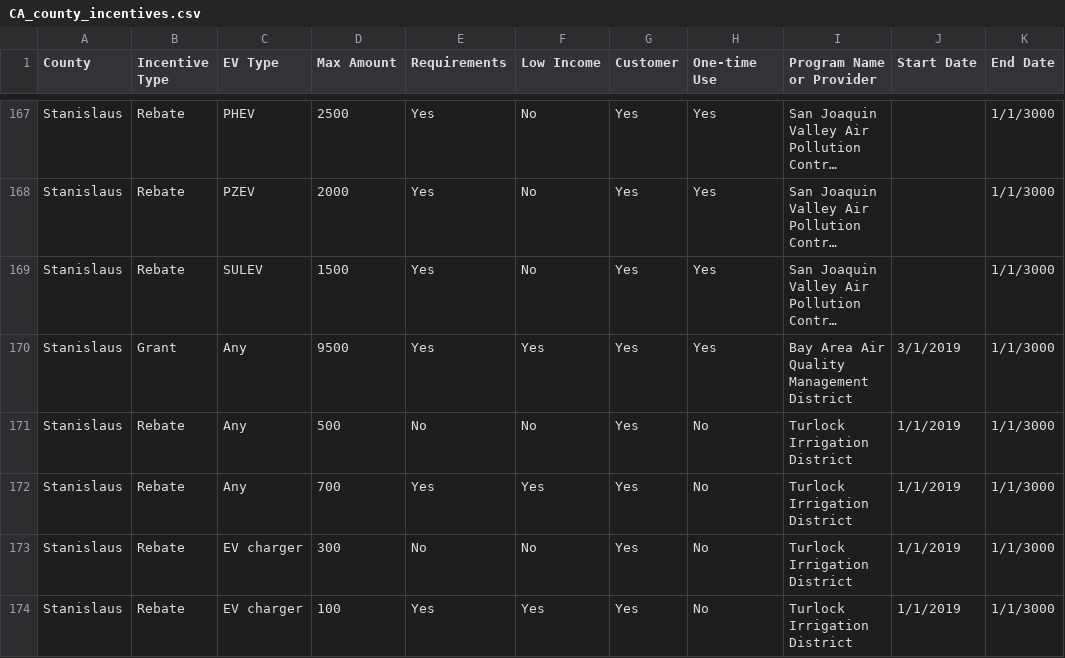
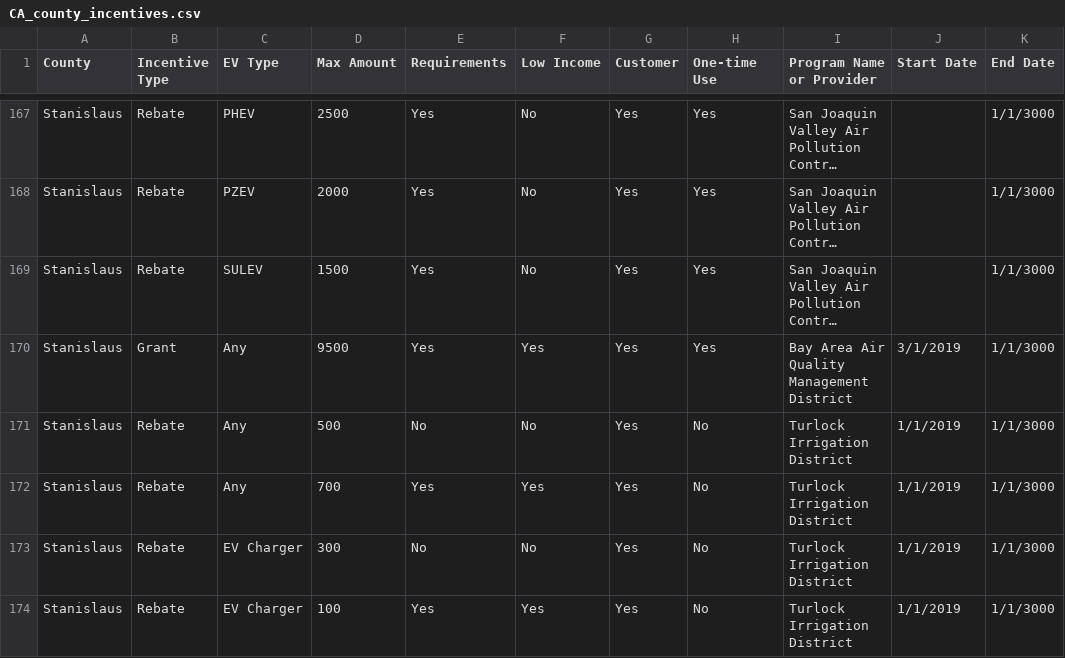
Before and after one commit to adie1717/capstoneproject-2022, a CSV file: Data/CA_county_incentives.csv, drawn as a sheet; only a part is shown, gaps mark what is left out; long unchanged cells end in …; the diff covers the shown part only.

```diff
--- a/Data/CA_county_incentives.csv
+++ b/Data/CA_county_incentives.csv
@@ -172,3 +172,3 @@ Stanislaus,Rebate,Any,500,No,No,Yes,No,Turlock Irrigation District,1/1/2019,1/1/
 Stanislaus,Rebate,Any,700,Yes,Yes,Yes,No,Turlock Irrigation District,1/1/2019,1/1/3000
-Stanislaus,Rebate,EV charger,300,No,No,Yes,No,Turlock Irrigation District,1/1/2019,1/1/3000
-Stanislaus,Rebate,EV charger,100,Yes,Yes,Yes,No,Turlock Irrigation District,1/1/2019,1/1/3000
+Stanislaus,Rebate,EV Charger,300,No,No,Yes,No,Turlock Irrigation District,1/1/2019,1/1/3000
+Stanislaus,Rebate,EV Charger,100,Yes,Yes,Yes,No,Turlock Irrigation District,1/1/2019,1/1/3000
```
Also changed, not shown: 33 edited cells elsewhere in this file, 7 other files.
